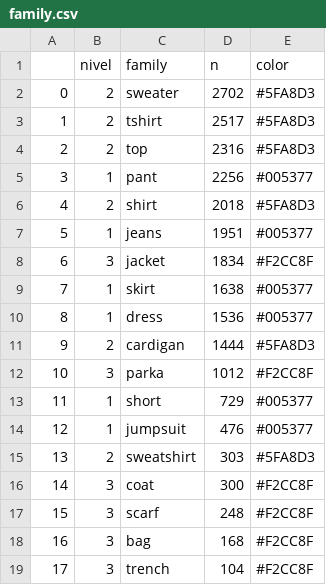
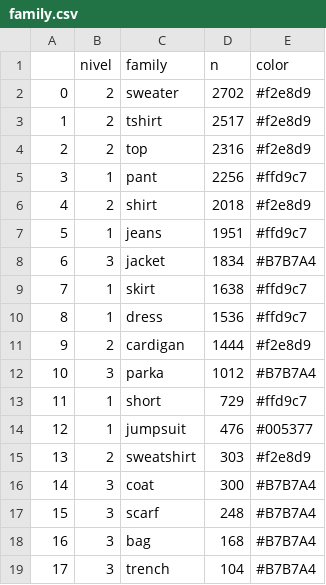
Before and after one commit to iratigaritano/Reto10_visu, a CSV file: family.csv, drawn as a sheet.

Commit message:
Update family.csv

```diff
--- a/family.csv
+++ b/family.csv
@@ -1,19 +1,19 @@
 ,nivel,family,n,color
-0,2,sweater,2702,#5FA8D3
-1,2,tshirt,2517,#5FA8D3
-2,2,top,2316,#5FA8D3
-3,1,pant,2256,#005377
-4,2,shirt,2018,#5FA8D3
-5,1,jeans,1951,#005377
-6,3,jacket,1834,#F2CC8F
-7,1,skirt,1638,#005377
-8,1,dress,1536,#005377
-9,2,cardigan,1444,#5FA8D3
-10,3,parka,1012,#F2CC8F
-11,1,short,729,#005377
+0,2,sweater,2702,#f2e8d9
+1,2,tshirt,2517,#f2e8d9
+2,2,top,2316,#f2e8d9
+3,1,pant,2256,#ffd9c7
+4,2,shirt,2018,#f2e8d9
+5,1,jeans,1951,#ffd9c7
+6,3,jacket,1834,#B7B7A4
+7,1,skirt,1638,#ffd9c7
+8,1,dress,1536,#ffd9c7
+9,2,cardigan,1444,#f2e8d9
+10,3,parka,1012,#B7B7A4
+11,1,short,729,#ffd9c7
 12,1,jumpsuit,476,#005377
-13,2,sweatshirt,303,#5FA8D3
-14,3,coat,300,#F2CC8F
-15,3,scarf,248,#F2CC8F
-16,3,bag,168,#F2CC8F
-17,3,trench,104,#F2CC8F
+13,2,sweatshirt,303,#f2e8d9
+14,3,coat,300,#B7B7A4
+15,3,scarf,248,#B7B7A4
+16,3,bag,168,#B7B7A4
+17,3,trench,104,#B7B7A4
```
